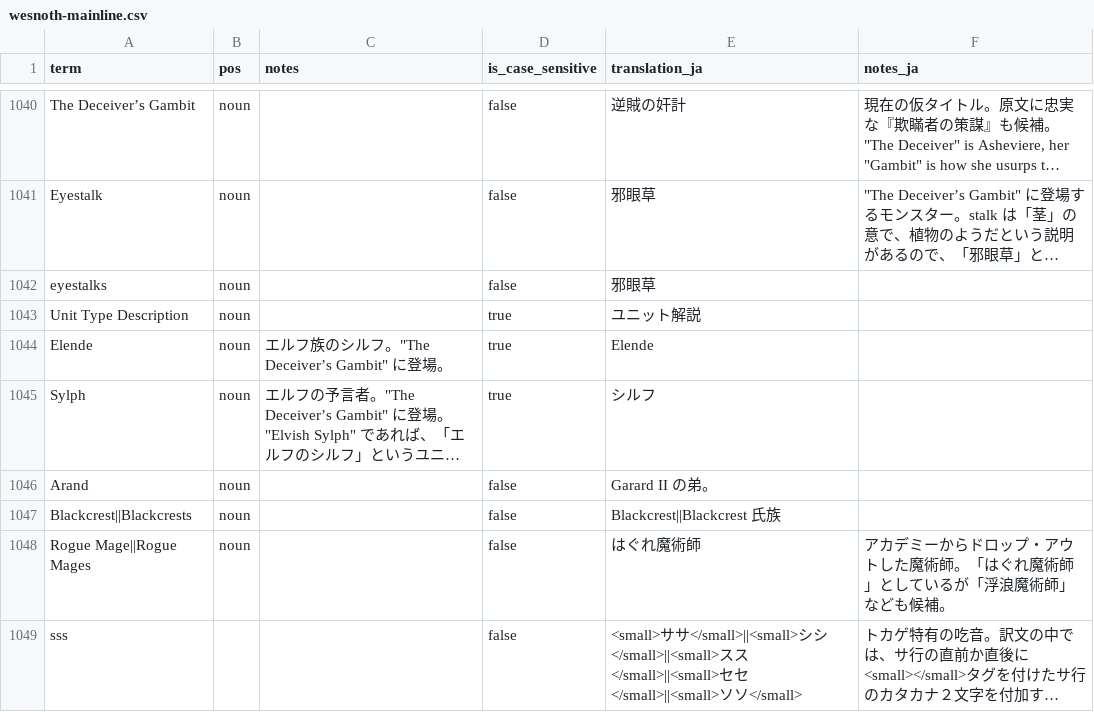
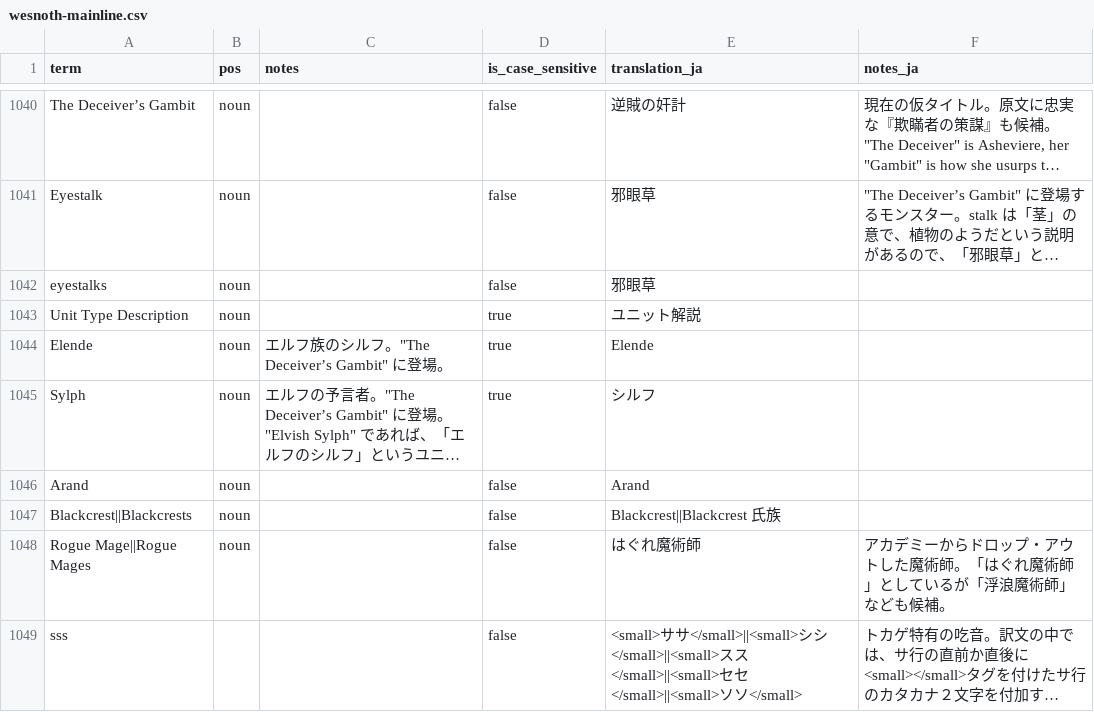
Before and after one commit to fujimo-t/Wesnoth-JP_translations, a CSV file: glossaries/wesnoth-mainline.csv, drawn as a sheet; only a part is shown, gaps mark what is left out; long unchanged cells end in …; the diff names each change by its address in the sheet, - before the commit and + after, or states it on an @@ line.

```diff
--- a/glossaries/wesnoth-mainline.csv
+++ b/glossaries/wesnoth-mainline.csv
-E1046 (translation_ja): Garard II の弟。
+E1046 (translation_ja): Arand
```
Also changed, not shown: 1 other file.
